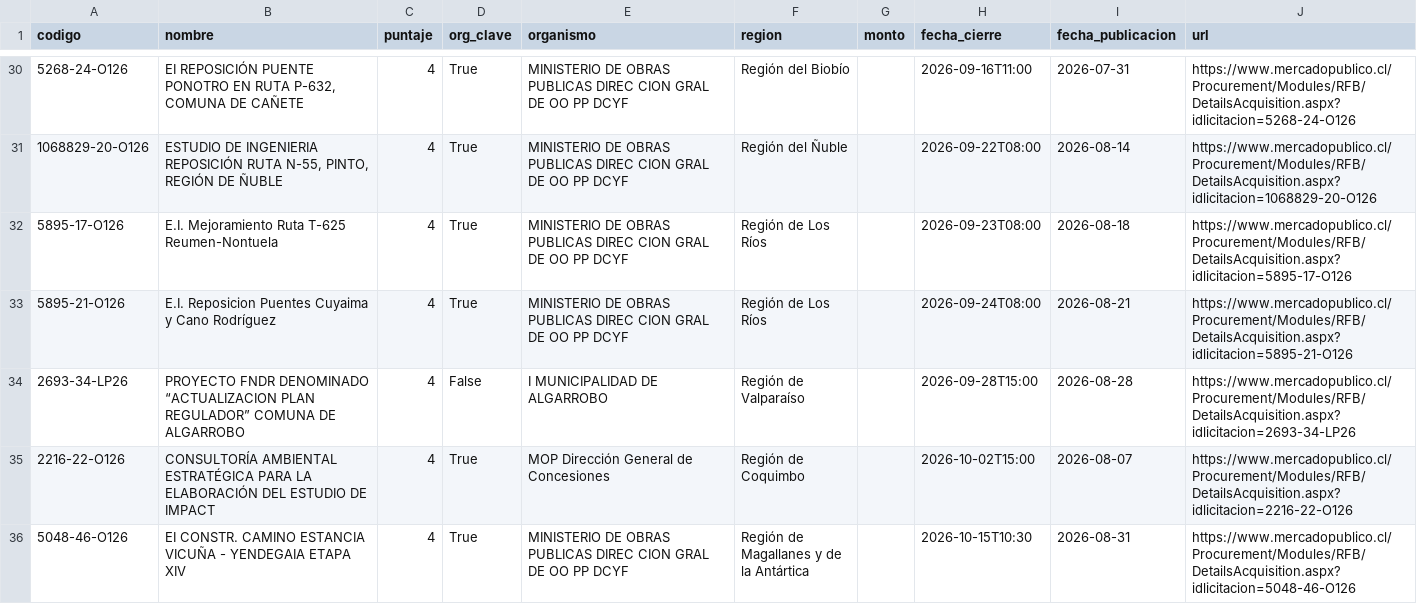
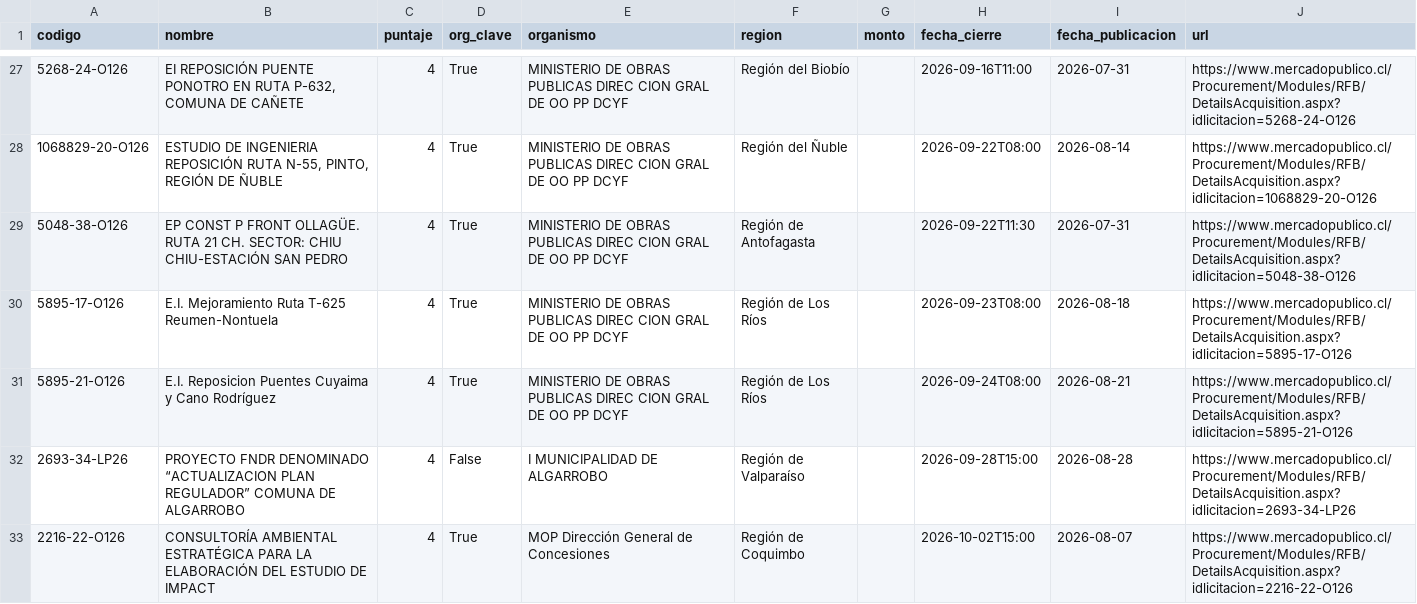
Before and after one commit to romedinag-tech/licitaciones, a CSV file: data/resultados.csv, drawn as a sheet; only a part is shown, gaps mark what is left out; the shorter side is filled out with more unchanged rows; the diff covers the shown part only.

```diff
--- a/data/resultados.csv
+++ b/data/resultados.csv
@@ -31,2 +28,3 @@
 1068829-20-O126,"ESTUDIO DE INGENIERIA REPOSICIÓN RUTA N-55, PINTO, REGIÓN DE ÑUBLE",4,True,MINISTERIO DE OBRAS PUBLICAS DIREC CION GRAL DE OO PP DCYF,Región del Ñuble,,2026-09-22T08:00,2026-08-14,https://www.mercadopublico.cl/Procurement/Modules/RFB/DetailsAcquisition.aspx?idlicitacion=1068829-20-O126
+5048-38-O126,EP CONST P FRONT OLLAGÜE. RUTA 21 CH. SECTOR: CHIU CHIU-ESTACIÓN SAN PEDRO,4,True,MINISTERIO DE OBRAS PUBLICAS DIREC CION GRAL DE OO PP DCYF,Región de Antofagasta ,,2026-09-22T11:30,2026-07-31,https://www.mercadopublico.cl/Procurement/Modules/RFB/DetailsAcquisition.aspx?idlicitacion=5048-38-O126
 5895-17-O126,E.I. Mejoramiento Ruta T-625 Reumen-Nontuela,4,True,MINISTERIO DE OBRAS PUBLICAS DIREC CION GRAL DE OO PP DCYF,Región de Los Ríos,,2026-09-23T08:00,2026-08-18,https://www.mercadopublico.cl/Procurement/Modules/RFB/DetailsAcquisition.aspx?idlicitacion=5895-17-O126
```
Also changed, not shown: 2 added rows and 3 removed rows elsewhere in this file, 2 other files.
